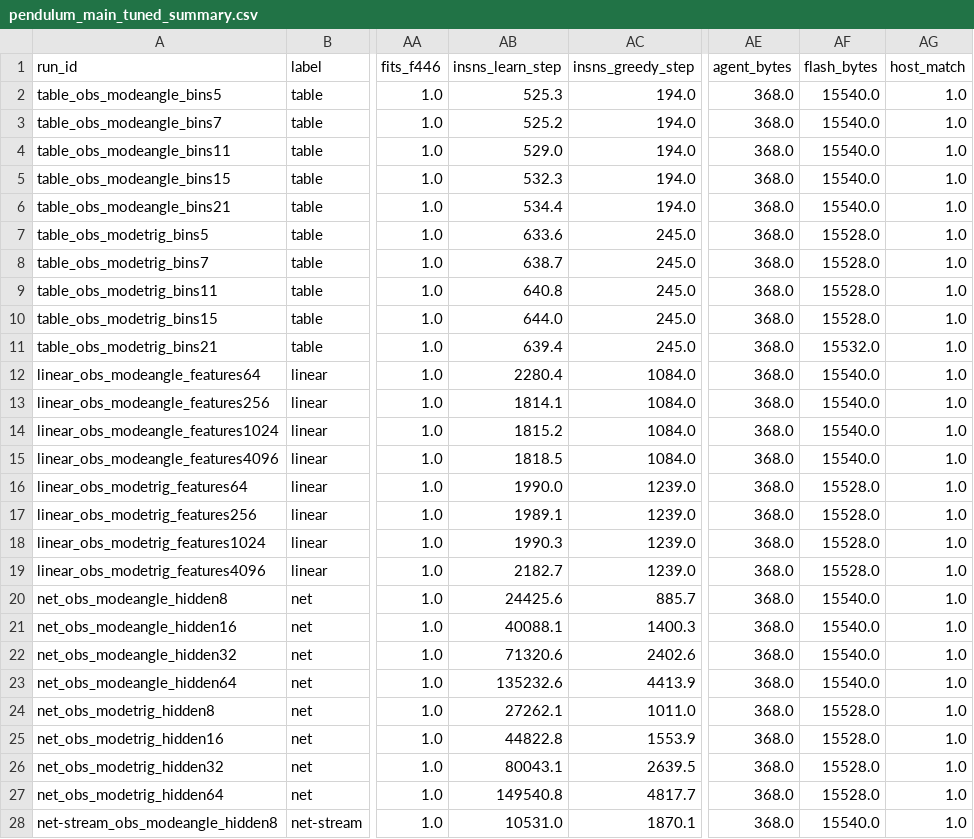
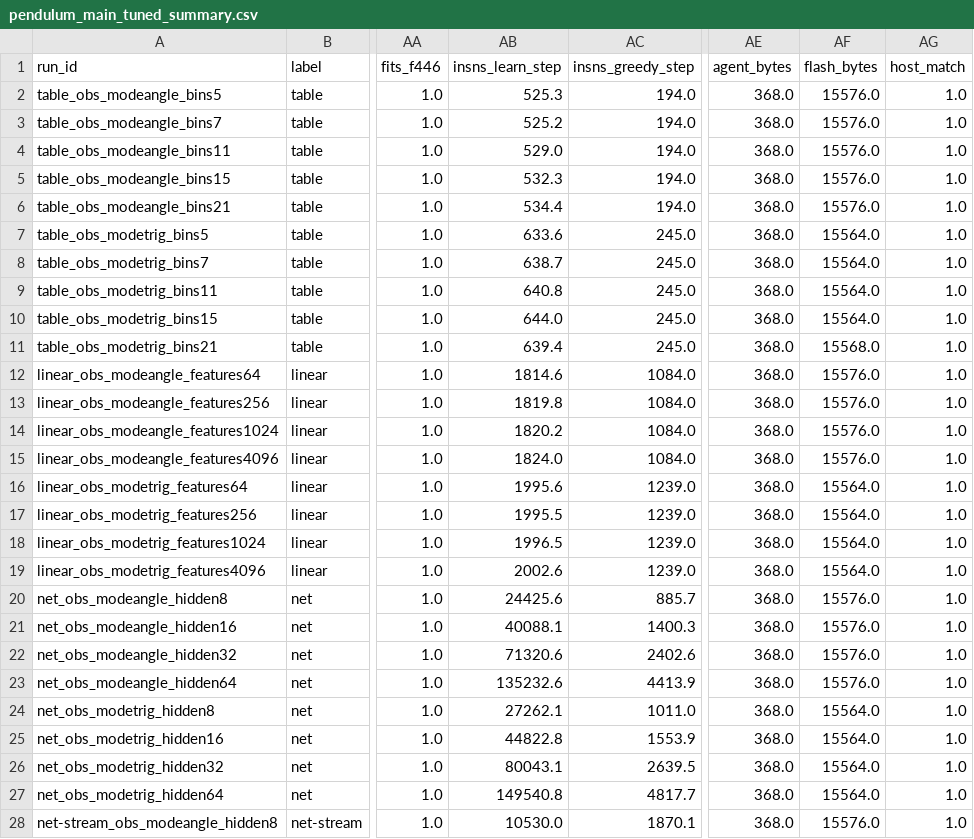
Before and after one commit to pillanagrovi1/Gait_adaptive_robot, a CSV file: results/figures/pendulum_main_tuned_summary.csv, drawn as a sheet; only a part is shown, gaps mark what is left out; the diff covers the shown part only; the diff names each change by its address in the sheet, - before the commit and + after, or states it on an @@ line.

```diff
--- a/results/figures/pendulum_main_tuned_summary.csv
+++ b/results/figures/pendulum_main_tuned_summary.csv
-AF2:AF6 (flash_bytes): 15540.0
+AF2:AF6 (flash_bytes): 15576.0
-AF7:AF10 (flash_bytes): 15528.0
+AF7:AF10 (flash_bytes): 15564.0
-AF11 (flash_bytes): 15532.0
+AF11 (flash_bytes): 15568.0
-AB12 (insns_learn_step): 2280.4
+AB12 (insns_learn_step): 1814.6
-AF12:AF15 (flash_bytes): 15540.0
+AF12:AF15 (flash_bytes): 15576.0
-AB13 (insns_learn_step): 1814.1
+AB13 (insns_learn_step): 1819.8
-AB14 (insns_learn_step): 1815.2
+AB14 (insns_learn_step): 1820.2
-AB15 (insns_learn_step): 1818.5
+AB15 (insns_learn_step): 1824.0
-AB16 (insns_learn_step): 1990.0
+AB16 (insns_learn_step): 1995.6
-AF16:AF19 (flash_bytes): 15528.0
+AF16:AF19 (flash_bytes): 15564.0
-AB17 (insns_learn_step): 1989.1
+AB17 (insns_learn_step): 1995.5
-AB18 (insns_learn_step): 1990.3
+AB18 (insns_learn_step): 1996.5
-AB19 (insns_learn_step): 2182.7
+AB19 (insns_learn_step): 2002.6
-AF20:AF23 (flash_bytes): 15540.0
+AF20:AF23 (flash_bytes): 15576.0
-AF24:AF27 (flash_bytes): 15528.0
+AF24:AF27 (flash_bytes): 15564.0
-AB28 (insns_learn_step): 10531.0
+AB28 (insns_learn_step): 10530.0
-AF28 (flash_bytes): 15540.0
+AF28 (flash_bytes): 15576.0
```
Also changed, not shown: 14 edited cells elsewhere in this file, results/figures/adaptation_pendulum_scratch_summary.csv, results/figures/adaptation_pendulum_summary.csv, 18 other files.
